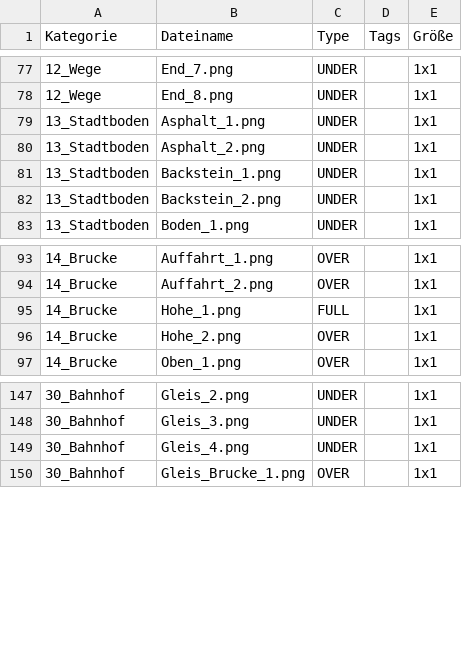
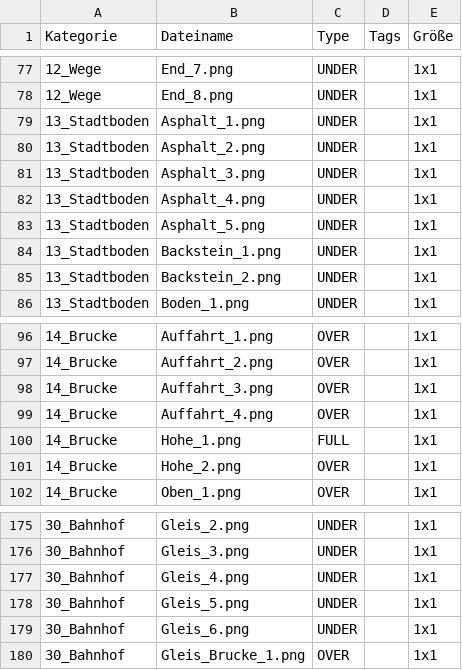
Before and after one commit to cheriseba/buildyourcity, a CSV file: tiles-tags.csv, drawn as a sheet; only a part is shown, gaps mark what is left out; the diff covers the shown part only; the diff names each change by its address in the sheet, - before the commit and + after, or states it on an @@ line.

```diff
--- a/tiles-tags.csv
+++ b/tiles-tags.csv
+row 81: 13_Stadtboden | Asphalt_3.png | UNDER |  | 1x1
+row 82: 13_Stadtboden | Asphalt_4.png | UNDER |  | 1x1
+row 83: 13_Stadtboden | Asphalt_5.png | UNDER |  | 1x1
+row 98: 14_Brucke | Auffahrt_3.png | OVER |  | 1x1
+row 99: 14_Brucke | Auffahrt_4.png | OVER |  | 1x1
+row 178: 30_Bahnhof | Gleis_5.png | UNDER |  | 1x1
+row 179: 30_Bahnhof | Gleis_6.png | UNDER |  | 1x1
```
Also changed, not shown: 24 added rows, 1 removed row and 24 edited cells elsewhere in this file, 55 other files.
